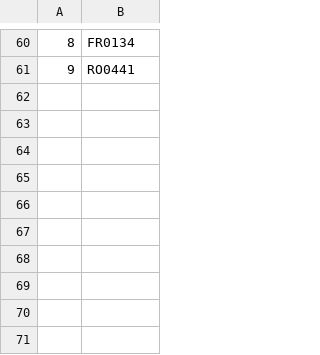
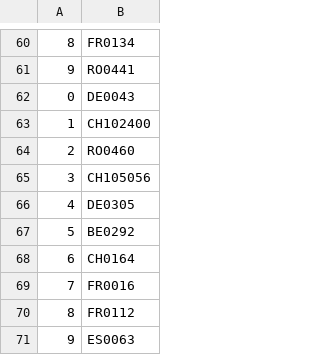
Before and after one commit to valdal14/olympy, a CSV file: dataset_cost_center.csv, drawn as a sheet; only a part is shown, gaps mark what is left out; the diff names each change by its address in the sheet, - before the commit and + after, or states it on an @@ line.

Commit message:
Automated CSV data append at 14:30:07

```diff
--- a/dataset_cost_center.csv
+++ b/dataset_cost_center.csv
+row 62: 0 | DE0043
+row 63: 1 | CH102400
+row 64: 2 | RO0460
+row 65: 3 | CH105056
+row 66: 4 | DE0305
+row 67: 5 | BE0292
+row 68: 6 | CH0164
+row 69: 7 | FR0016
+row 70: 8 | FR0112
+row 71: 9 | ES0063
```
